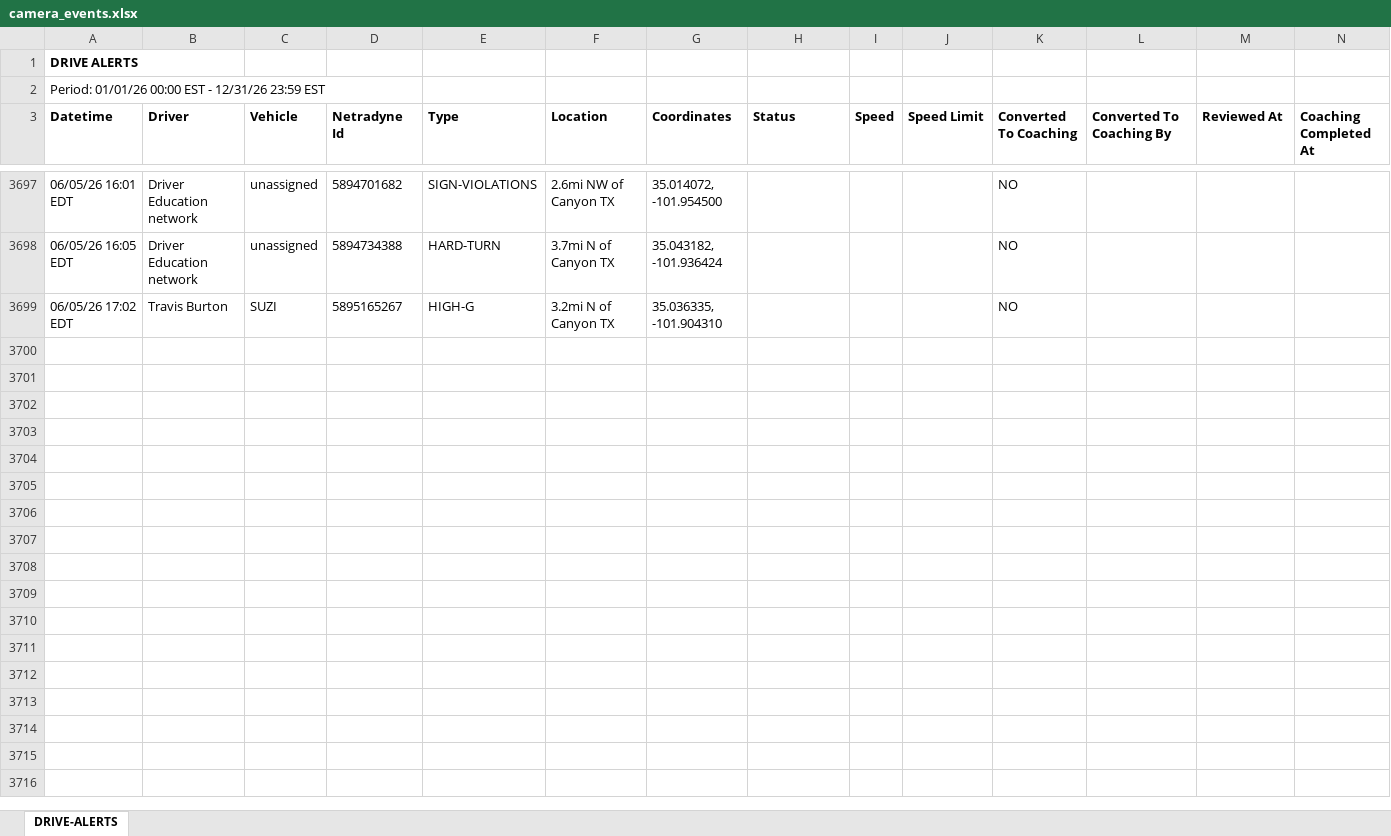
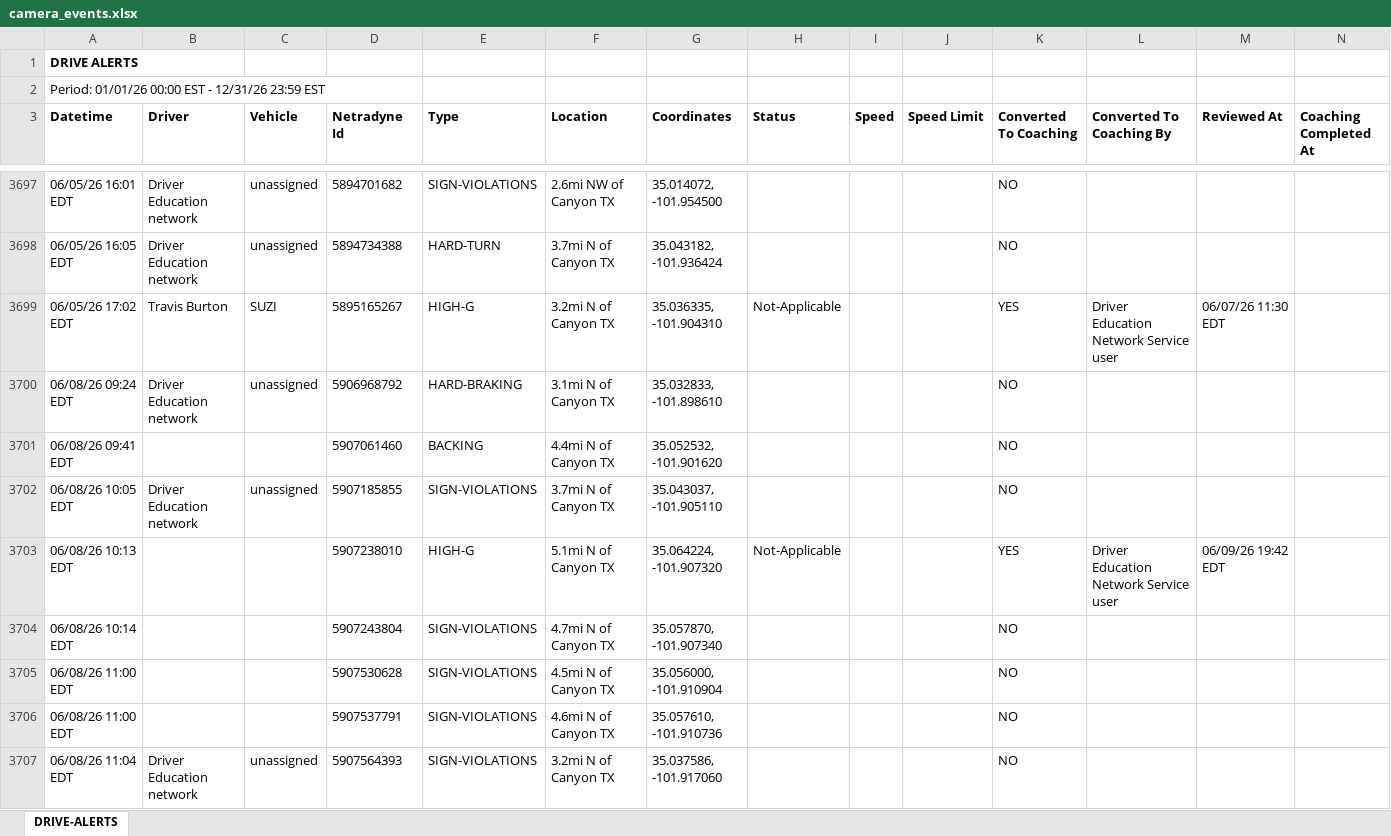
Before and after one commit to jmullins-DEN/Starkey-Trash-Service, an Excel workbook: camera_events.xlsx, sheet DRIVE-ALERTS, drawn as a sheet; only a part is shown, gaps mark what is left out; values as stored, in another font and other column widths than the file's, no borders; the diff covers the shown part only; the diff names each change by its address in the sheet, - before the commit and + after, or states it on an @@ line.

```diff
--- a/camera_events.xlsx (sheet DRIVE-ALERTS)
+++ b/camera_events.xlsx (sheet DRIVE-ALERTS)
-H3699 (Status): (empty)
+H3699 (Status): Not-Applicable
-K3699 (Converted To Coaching): NO
+K3699 (Converted To Coaching): YES
-L3699 (Converted To Coaching By): (empty)
+L3699 (Converted To Coaching By): Driver Education Network Service user
-M3699 (Reviewed At): (empty)
+M3699 (Reviewed At): 06/07/26 11:30 EDT
+row 3700: 06/08/26 09:24 EDT | Driver Education network | unassigned | 5906968792 | HARD-BRAKING | 3.1mi N of Canyon TX | 35.032833, -101.898610 |  |  |  | NO
+row 3701: 06/08/26 09:41 EDT |  |  | 5907061460 | BACKING | 4.4mi N of Canyon TX | 35.052532, -101.901620 |  |  |  | NO
+row 3702: 06/08/26 10:05 EDT | Driver Education network | unassigned | 5907185855 | SIGN-VIOLATIONS | 3.7mi N of Canyon TX | 35.043037, -101.905110 |  |  |  | NO
+row 3703: 06/08/26 10:13 EDT |  |  | 5907238010 | HIGH-G | 5.1mi N of Canyon TX | 35.064224, -101.907320 | Not-Applicable |  |  | YES | Driver Education Network Service user | 06/09/26 19:42 EDT
+row 3704: 06/08/26 10:14 EDT |  |  | 5907243804 | SIGN-VIOLATIONS | 4.7mi N of Canyon TX | 35.057870, -101.907340 |  |  |  | NO
+row 3705: 06/08/26 11:00 EDT |  |  | 5907530628 | SIGN-VIOLATIONS | 4.5mi N of Canyon TX | 35.056000, -101.910904 |  |  |  | NO
+row 3706: 06/08/26 11:00 EDT |  |  | 5907537791 | SIGN-VIOLATIONS | 4.6mi N of Canyon TX | 35.057610, -101.910736 |  |  |  | NO
+row 3707: 06/08/26 11:04 EDT | Driver Education network | unassigned | 5907564393 | SIGN-VIOLATIONS | 3.2mi N of Canyon TX | 35.037586, -101.917060 |  |  |  | NO
```
Also changed, not shown: 152 added rows, 4 moved rows and 17 edited cells elsewhere in this sheet, training.xlsx.
